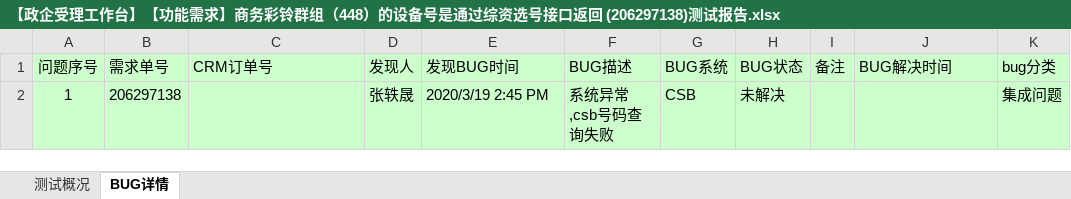
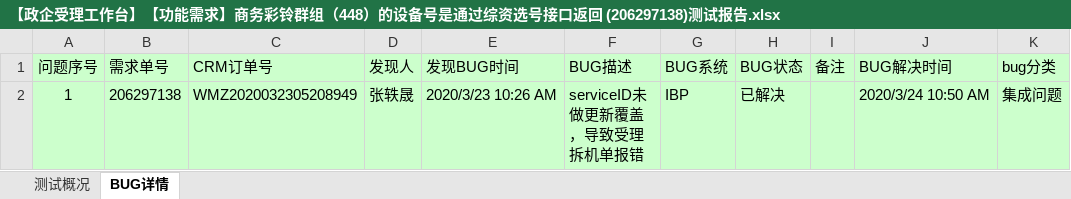
Before and after one commit to LITTLEPINKALLDEAD/DatasOnTelecom, an Excel workbook: 文档/测试工作相关/IT端到端测试相关/测试内容相关/2020/20200319/【政企受理工作台】【功能需求】商务彩铃群组（448）的设备号是通过综资选号接口返回 (206297138)/【政企受理工作台】【功能需求】商务彩铃群组（448）的设备号是通过综资选号接口返回 (206297138)测试报告.xlsx, sheet BUG详情, drawn as a sheet; values as stored, in another font and other column widths than the file's, no borders; charts and pictures not drawn; the diff names each change by its address in the sheet, - before the commit and + after, or states it on an @@ line.

```diff
--- a/文档/测试工作相关/IT端到端测试相关/测试内容相关/2020/20200319/【政企受理工作台】【功能需求】商务彩铃群组（448）的设备号是通过综资选号接口返回 (206297138)/【政企受理工作台】【功能需求】商务彩铃群组（448）的设备号是通过综资选号接口返回 (206297138)测试报告.xlsx (sheet BUG详情)
+++ b/文档/测试工作相关/IT端到端测试相关/测试内容相关/2020/20200319/【政企受理工作台】【功能需求】商务彩铃群组（448）的设备号是通过综资选号接口返回 (206297138)/【政企受理工作台】【功能需求】商务彩铃群组（448）的设备号是通过综资选号接口返回 (206297138)测试报告.xlsx (sheet BUG详情)
-C2 (CRM订单号): (empty)
+C2 (CRM订单号): WMZ2020032305208949
-E2 (发现BUG时间): 2020/3/19 2:45 PM
+E2 (发现BUG时间): 2020/3/23 10:26 AM
-F2 (BUG描述): 系统异常,csb号码查询失败
+F2 (BUG描述): serviceID未做更新覆盖，导致受理拆机单报错
-G2 (BUG系统): CSB
+G2 (BUG系统): IBP
-H2 (BUG状态): 未解决
+H2 (BUG状态): 已解决
-J2 (BUG解决时间): (empty)
+J2 (BUG解决时间): 2020/3/24 10:50 AM
```
Also changed, not shown: sheet 测试概况, charts or pictures, 16 other files.
